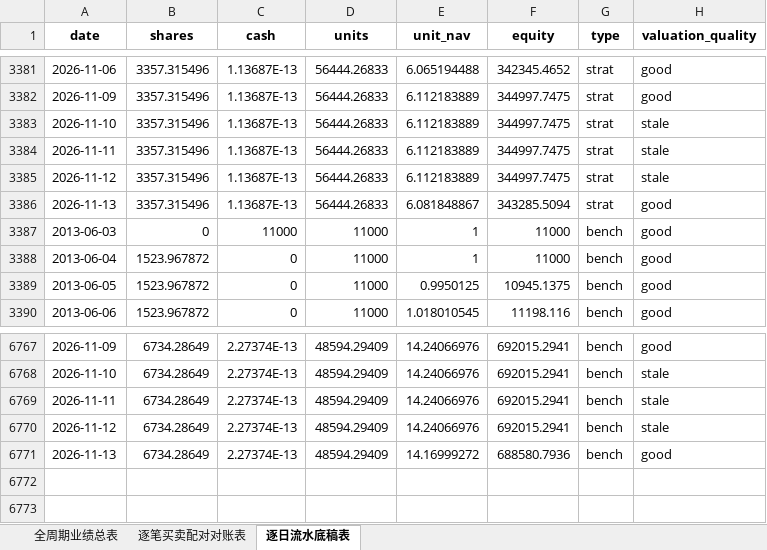
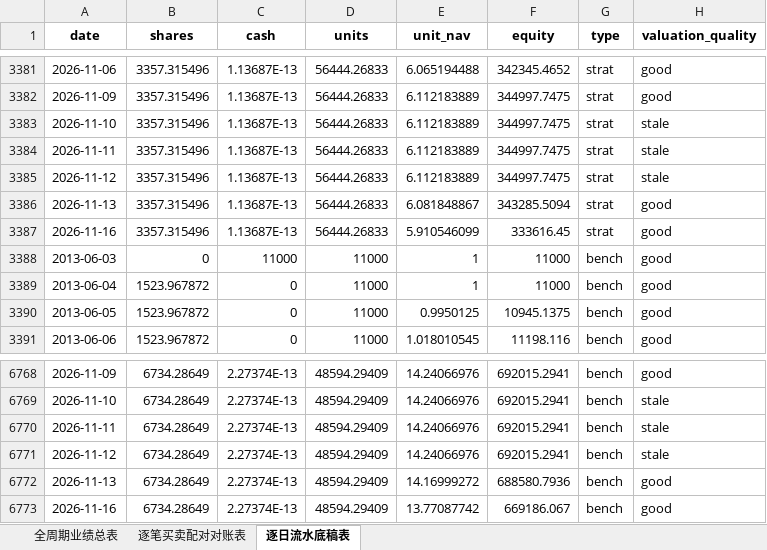
Before and after one commit to JiananZhao/html, an Excel workbook: 宏观反身性阿尔法模型_NOW微观雷达全周期对账表.xlsx, sheet 逐日流水底稿表, drawn as a sheet; only a part is shown, gaps mark what is left out; values as stored, in another font and other column widths than the file's, no borders; the diff names each change by its address in the sheet, - before the commit and + after, or states it on an @@ line.

```diff
--- a/宏观反身性阿尔法模型_NOW微观雷达全周期对账表.xlsx (sheet 逐日流水底稿表)
+++ b/宏观反身性阿尔法模型_NOW微观雷达全周期对账表.xlsx (sheet 逐日流水底稿表)
+row 3387: 2026-11-16 | 3357.315496 | 1.13687E-13 | 56444.26833 | 5.910546099 | 333616.45 | strat | good
+row 6773: 2026-11-16 | 6734.28649 | 2.27374E-13 | 48594.29409 | 13.77087742 | 669186.067 | bench | good
```
Also changed, not shown: sheet 全周期业绩总表, 宏观反身性阿尔法模型_IGV微观雷达全周期对账表.xlsx, 宏观反身性阿尔法模型_KRE微观雷达全周期对账表.xlsx, 35 other files.
